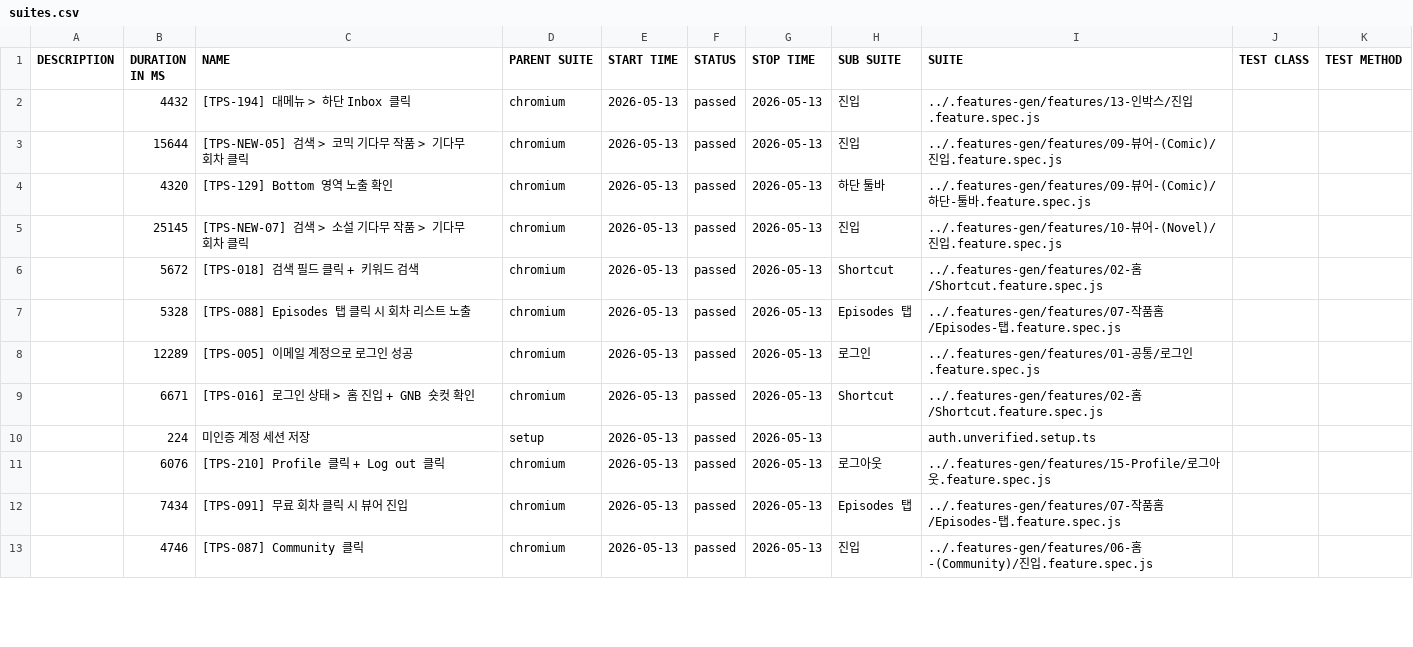
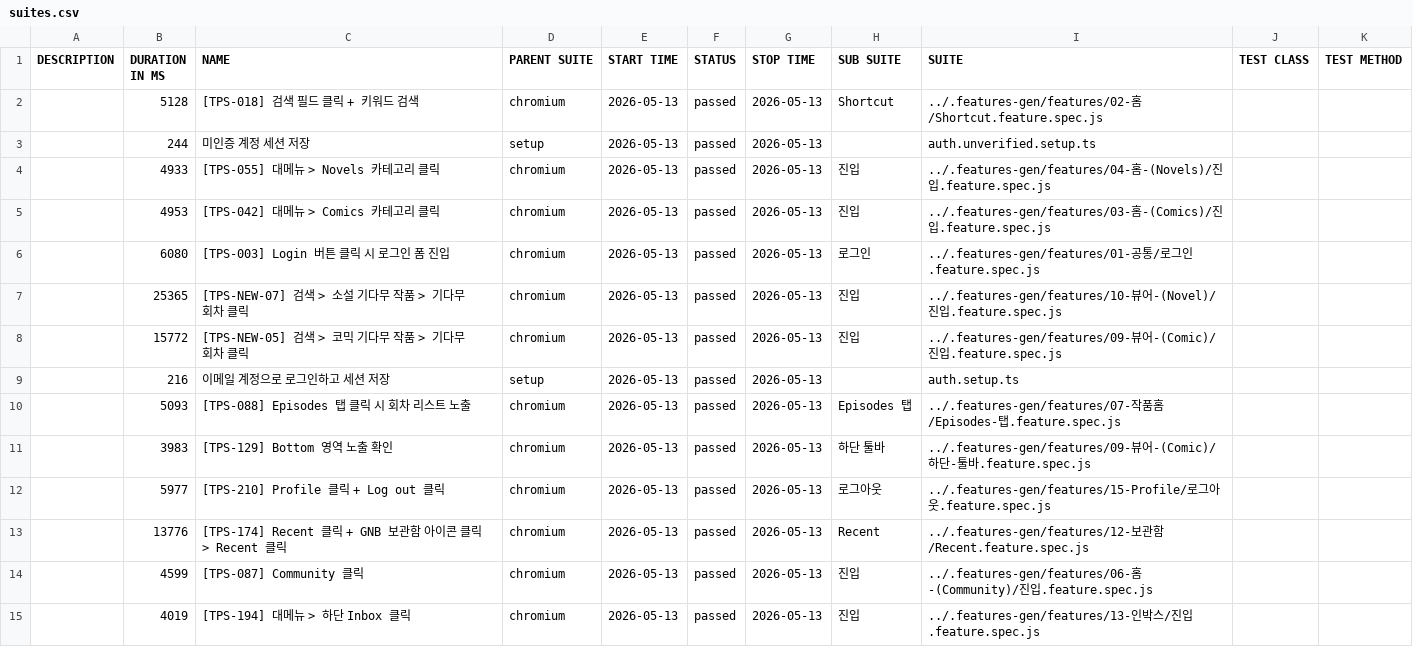
Before and after one commit to RheeSuho/tapas-qa, a CSV file: data/suites.csv, drawn as a sheet; only a part is shown; the diff covers the shown part only.

```diff
--- a/data/suites.csv
+++ b/data/suites.csv
@@ -1,13 +1,15 @@
 "DESCRIPTION","DURATION IN MS","NAME","PARENT SUITE","START TIME","STATUS","STOP TIME","SUB SUITE","SUITE","TEST CLASS","TEST METHOD"
-"","4432","[TPS-194] 대메뉴 > 하단 Inbox 클릭","chromium","2026-05-13","passed","2026-05-13","진입","../.features-gen/features/13-인박스/진입.feature.spec.js","",""
-"","15644","[TPS-NEW-05] 검색 > 코믹 기다무 작품 > 기다무 회차 클릭","chromium","2026-05-13","passed","2026-05-13","진입","../.features-gen/features/09-뷰어-(Comic)/진입.feature.spec.js","",""
-"","4320","[TPS-129] Bottom 영역 노출 확인","chromium","2026-05-13","passed","2026-05-13","하단 툴바","../.features-gen/features/09-뷰어-(Comic)/하단-툴바.feature.spec.js","",""
-"","25145","[TPS-NEW-07] 검색 > 소설 기다무 작품 > 기다무 회차 클릭","chromium","2026-05-13","passed","2026-05-13","진입","../.features-gen/features/10-뷰어-(Novel)/진입.feature.spec.js","",""
-"","5672","[TPS-018] 검색 필드 클릭 + 키워드 검색","chromium","2026-05-13","passed","2026-05-13","Shortcut","../.features-gen/features/02-홈/Shortcut.feature.spec.js","",""
-"","5328","[TPS-088] Episodes 탭 클릭 시 회차 리스트 노출","chromium","2026-05-13","passed","2026-05-13","Episodes 탭","../.features-gen/features/07-작품홈/Episodes-탭.feature.spec.js","",""
-"","12289","[TPS-005] 이메일 계정으로 로그인 성공","chromium","2026-05-13","passed","2026-05-13","로그인","../.features-gen/features/01-공통/로그인.feature.spec.js","",""
-"","6671","[TPS-016] 로그인 상태 > 홈 진입 + GNB 숏컷 확인","chromium","2026-05-13","passed","2026-05-13","Shortcut","../.features-gen/features/02-홈/Shortcut.feature.spec.js","",""
-"","224","미인증 계정 세션 저장","setup","2026-05-13","passed","2026-05-13","","auth.unverified.setup.ts","",""
-"","6076","[TPS-210] Profile 클릭 + Log out 클릭","chromium","2026-05-13","passed","2026-05-13","로그아웃","../.features-gen/features/15-Profile/로그아웃.feature.spec.js","",""
-"","7434","[TPS-091] 무료 회차 클릭 시 뷰어 진입","chromium","2026-05-13","passed","2026-05-13","Episodes 탭","../.features-gen/features/07-작품홈/Episodes-탭.feature.spec.js","",""
-"","4746","[TPS-087] Community 클릭","chromium","2026-05-13","passed","2026-05-13","진입","../.features-gen/features/06-홈-(Community)/진입.feature.spec.js","",""
+"","5128","[TPS-018] 검색 필드 클릭 + 키워드 검색","chromium","2026-05-13","passed","2026-05-13","Shortcut","../.features-gen/features/02-홈/Shortcut.feature.spec.js","",""
+"","244","미인증 계정 세션 저장","setup","2026-05-13","passed","2026-05-13","","auth.unverified.setup.ts","",""
+"","4933","[TPS-055] 대메뉴 > Novels 카테고리 클릭","chromium","2026-05-13","passed","2026-05-13","진입","../.features-gen/features/04-홈-(Novels)/진입.feature.spec.js","",""
+"","4953","[TPS-042] 대메뉴 > Comics 카테고리 클릭","chromium","2026-05-13","passed","2026-05-13","진입","../.features-gen/features/03-홈-(Comics)/진입.feature.spec.js","",""
+"","6080","[TPS-003] Login 버튼 클릭 시 로그인 폼 진입","chromium","2026-05-13","passed","2026-05-13","로그인","../.features-gen/features/01-공통/로그인.feature.spec.js","",""
+"","25365","[TPS-NEW-07] 검색 > 소설 기다무 작품 > 기다무 회차 클릭","chromium","2026-05-13","passed","2026-05-13","진입","../.features-gen/features/10-뷰어-(Novel)/진입.feature.spec.js","",""
+"","15772","[TPS-NEW-05] 검색 > 코믹 기다무 작품 > 기다무 회차 클릭","chromium","2026-05-13","passed","2026-05-13","진입","../.features-gen/features/09-뷰어-(Comic)/진입.feature.spec.js","",""
+"","216","이메일 계정으로 로그인하고 세션 저장","setup","2026-05-13","passed","2026-05-13","","auth.setup.ts","",""
+"","5093","[TPS-088] Episodes 탭 클릭 시 회차 리스트 노출","chromium","2026-05-13","passed","2026-05-13","Episodes 탭","../.features-gen/features/07-작품홈/Episodes-탭.feature.spec.js","",""
+"","3983","[TPS-129] Bottom 영역 노출 확인","chromium","2026-05-13","passed","2026-05-13","하단 툴바","../.features-gen/features/09-뷰어-(Comic)/하단-툴바.feature.spec.js","",""
+"","5977","[TPS-210] Profile 클릭 + Log out 클릭","chromium","2026-05-13","passed","2026-05-13","로그아웃","../.features-gen/features/15-Profile/로그아웃.feature.spec.js","",""
+"","13776","[TPS-174] Recent 클릭 + GNB 보관함 아이콘 클릭 > Recent 클릭","chromium","2026-05-13","passed","2026-05-13","Recent","../.features-gen/features/12-보관함/Recent.feature.spec.js","",""
+"","4599","[TPS-087] Community 클릭","chromium","2026-05-13","passed","2026-05-13","진입","../.features-gen/features/06-홈-(Community)/진입.feature.spec.js","",""
+"","4019","[TPS-194] 대메뉴 > 하단 Inbox 클릭","chromium","2026-05-13","passed","2026-05-13","진입","../.features-gen/features/13-인박스/진입.feature.spec.js","",""
```
Also changed, not shown: 2 added rows, 4 removed rows and 6 edited cells elsewhere in this file, 58 other files.
